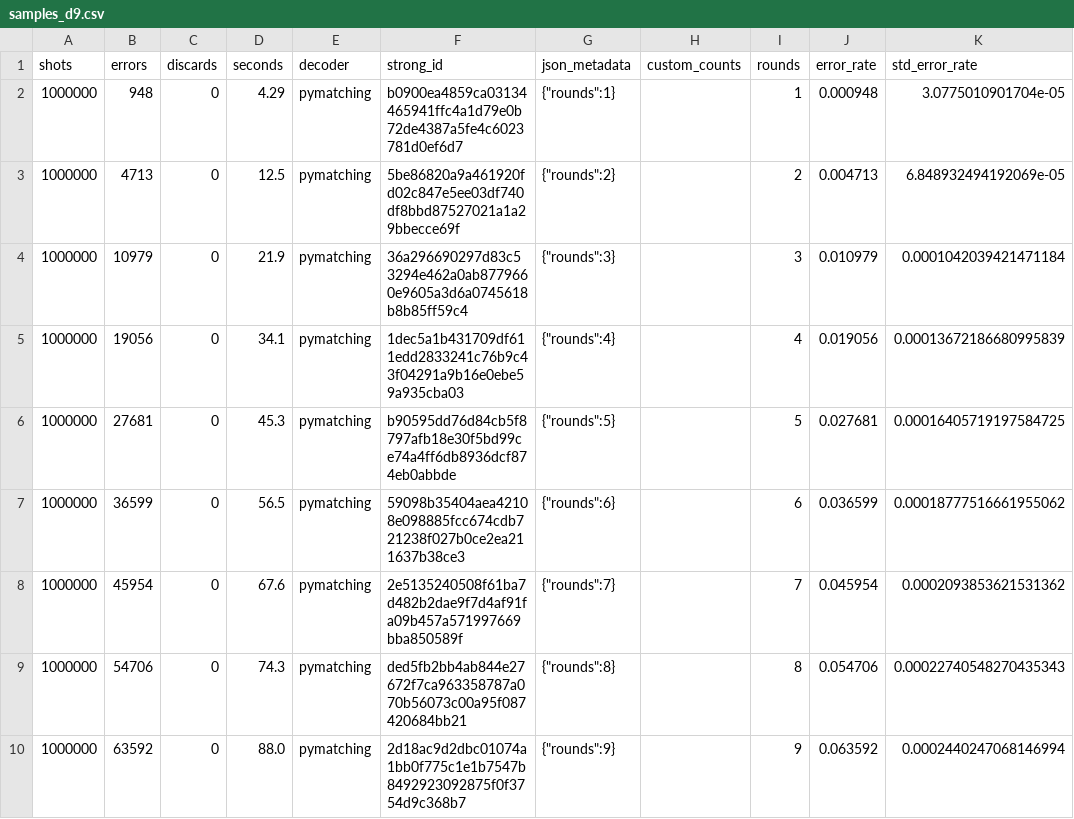
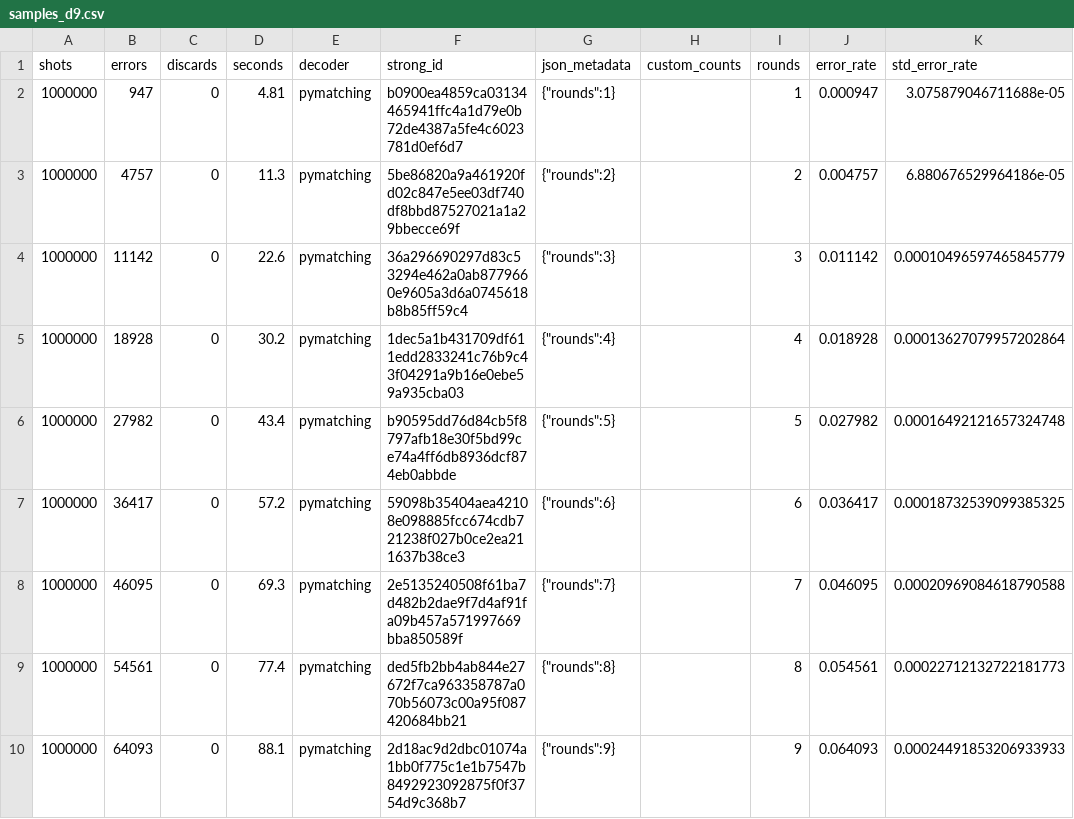
Before and after one commit to andigu/scaling, a CSV file: src/samples_d9.csv, drawn as a sheet.

```diff
--- a/src/samples_d9.csv
+++ b/src/samples_d9.csv
@@ -1,10 +1,10 @@
 shots,errors,discards,seconds,decoder,strong_id,json_metadata,custom_counts,rounds,error_rate,std_error_rate
-1000000,948,0,4.29,pymatching,b0900ea4859ca03134465941ffc4a1d79e0b72de4387a5fe4c6023781d0ef6d7,"{""rounds"":1}",,1,0.000948,3.0775010901704e-05
-1000000,4713,0,12.5,pymatching,5be86820a9a461920fd02c847e5ee03df740df8bbd87527021a1a29bbecce69f,"{""rounds"":2}",,2,0.004713,6.848932494192069e-05
-1000000,10979,0,21.9,pymatching,36a296690297d83c53294e462a0ab8779660e9605a3d6a0745618b8b85ff59c4,"{""rounds"":3}",,3,0.010979,0.0001042039421471184
-1000000,19056,0,34.1,pymatching,1dec5a1b431709df611edd2833241c76b9c43f04291a9b16e0ebe59a935cba03,"{""rounds"":4}",,4,0.019056,0.00013672186680995839
-1000000,27681,0,45.3,pymatching,b90595dd76d84cb5f8797afb18e30f5bd99ce74a4ff6db8936dcf874eb0abbde,"{""rounds"":5}",,5,0.027681,0.00016405719197584725
-1000000,36599,0,56.5,pymatching,59098b35404aea42108e098885fcc674cdb721238f027b0ce2ea211637b38ce3,"{""rounds"":6}",,6,0.036599,0.00018777516661955062
-1000000,45954,0,67.6,pymatching,2e5135240508f61ba7d482b2dae9f7d4af91fa09b457a571997669bba850589f,"{""rounds"":7}",,7,0.045954,0.0002093853621531362
-1000000,54706,0,74.3,pymatching,ded5fb2bb4ab844e27672f7ca963358787a070b56073c00a95f087420684bb21,"{""rounds"":8}",,8,0.054706,0.00022740548270435343
-1000000,63592,0,88.0,pymatching,2d18ac9d2dbc01074a1bb0f775c1e1b7547b8492923092875f0f3754d9c368b7,"{""rounds"":9}",,9,0.063592,0.0002440247068146994
+1000000,947,0,4.81,pymatching,b0900ea4859ca03134465941ffc4a1d79e0b72de4387a5fe4c6023781d0ef6d7,"{""rounds"":1}",,1,0.000947,3.075879046711688e-05
+1000000,4757,0,11.3,pymatching,5be86820a9a461920fd02c847e5ee03df740df8bbd87527021a1a29bbecce69f,"{""rounds"":2}",,2,0.004757,6.880676529964186e-05
+1000000,11142,0,22.6,pymatching,36a296690297d83c53294e462a0ab8779660e9605a3d6a0745618b8b85ff59c4,"{""rounds"":3}",,3,0.011142,0.00010496597465845779
+1000000,18928,0,30.2,pymatching,1dec5a1b431709df611edd2833241c76b9c43f04291a9b16e0ebe59a935cba03,"{""rounds"":4}",,4,0.018928,0.00013627079957202864
+1000000,27982,0,43.4,pymatching,b90595dd76d84cb5f8797afb18e30f5bd99ce74a4ff6db8936dcf874eb0abbde,"{""rounds"":5}",,5,0.027982,0.00016492121657324748
+1000000,36417,0,57.2,pymatching,59098b35404aea42108e098885fcc674cdb721238f027b0ce2ea211637b38ce3,"{""rounds"":6}",,6,0.036417,0.00018732539099385325
+1000000,46095,0,69.3,pymatching,2e5135240508f61ba7d482b2dae9f7d4af91fa09b457a571997669bba850589f,"{""rounds"":7}",,7,0.046095,0.00020969084618790588
+1000000,54561,0,77.4,pymatching,ded5fb2bb4ab844e27672f7ca963358787a070b56073c00a95f087420684bb21,"{""rounds"":8}",,8,0.054561,0.00022712132722181773
+1000000,64093,0,88.1,pymatching,2d18ac9d2dbc01074a1bb0f775c1e1b7547b8492923092875f0f3754d9c368b7,"{""rounds"":9}",,9,0.064093,0.00024491853206933933
```
Also changed, not shown: 31 other files.
